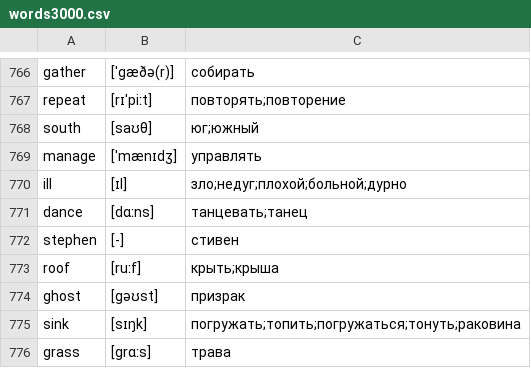
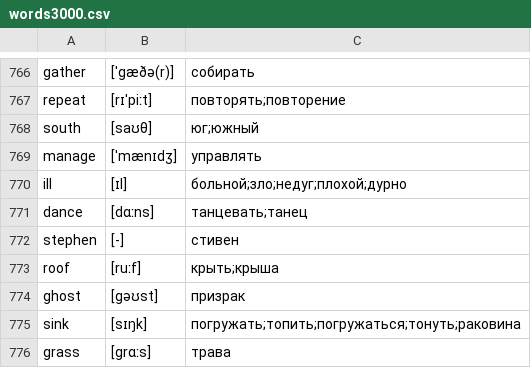
Before and after one commit to kotvickiy/english3000, a CSV file: words3000.csv, drawn as a sheet; only a part is shown, gaps mark what is left out.

```diff
--- a/words3000.csv
+++ b/words3000.csv
@@ -769,3 +769,3 @@ south,[saʊθ],юг;южный
 manage,[ˈmænɪdʒ],управлять
-ill,[ɪl],зло;недуг;плохой;больной;дурно
+ill,[ɪl],больной;зло;недуг;плохой;дурно
 dance,[dɑːns],танцевать;танец
```
